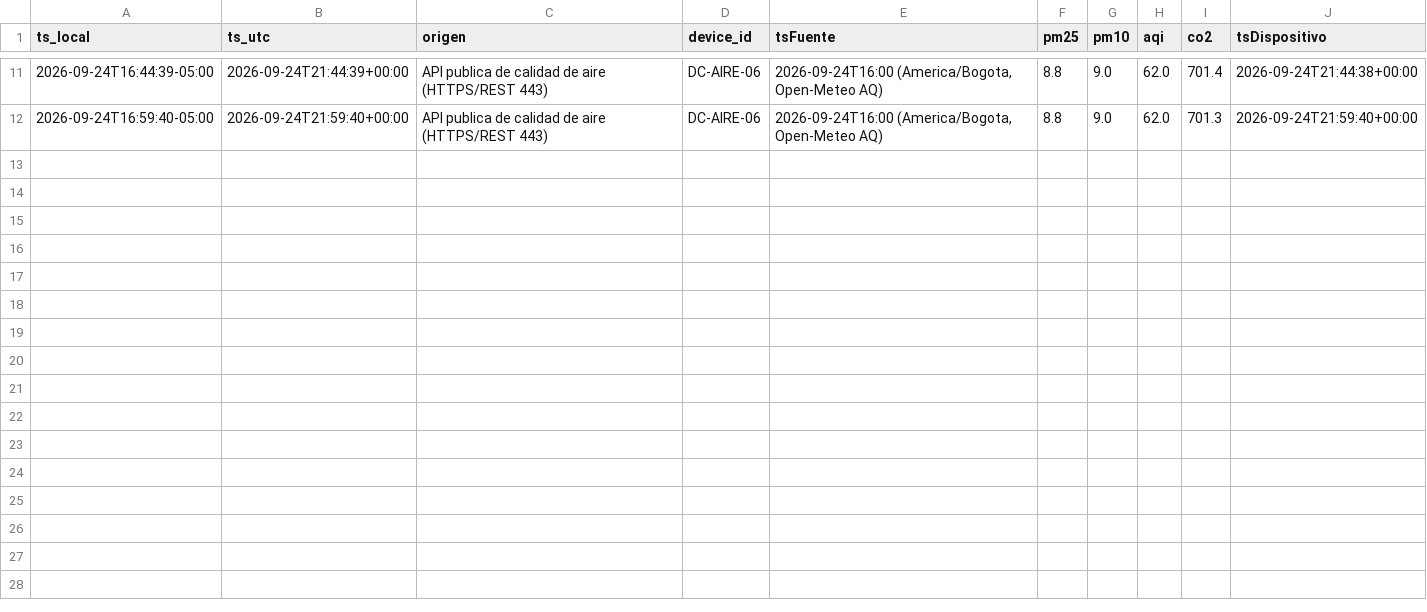
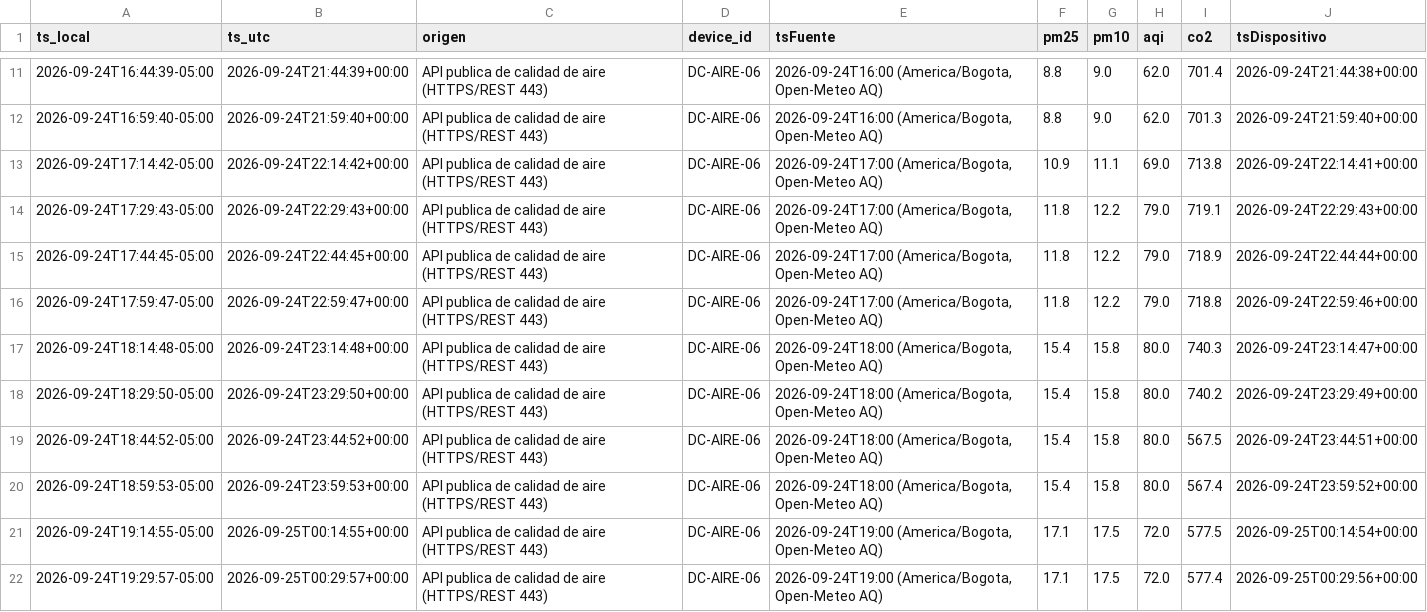
Before and after one commit to MarcozVD/parcial1-iot-central-unab, a CSV file: datos/DC-AIRE-06.csv, drawn as a sheet; only a part is shown, gaps mark what is left out.

```diff
--- a/datos/DC-AIRE-06.csv
+++ b/datos/DC-AIRE-06.csv
@@ -12 +12,11 @@ ts_local,ts_utc,origen,device_id,tsFuente,pm25,pm10,aqi,co2,tsDispositivo
 2026-09-24T16:59:40-05:00,2026-09-24T21:59:40+00:00,API publica de calidad de aire (HTTPS/REST 443),DC-AIRE-06,"2026-09-24T16:00 (America/Bogota, Open-Meteo AQ)",8.8,9.0,62.0,701.3,2026-09-24T21:59:40+00:00
+2026-09-24T17:14:42-05:00,2026-09-24T22:14:42+00:00,API publica de calidad de aire (HTTPS/REST 443),DC-AIRE-06,"2026-09-24T17:00 (America/Bogota, Open-Meteo AQ)",10.9,11.1,69.0,713.8,2026-09-24T22:14:41+00:00
+2026-09-24T17:29:43-05:00,2026-09-24T22:29:43+00:00,API publica de calidad de aire (HTTPS/REST 443),DC-AIRE-06,"2026-09-24T17:00 (America/Bogota, Open-Meteo AQ)",11.8,12.2,79.0,719.1,2026-09-24T22:29:43+00:00
+2026-09-24T17:44:45-05:00,2026-09-24T22:44:45+00:00,API publica de calidad de aire (HTTPS/REST 443),DC-AIRE-06,"2026-09-24T17:00 (America/Bogota, Open-Meteo AQ)",11.8,12.2,79.0,718.9,2026-09-24T22:44:44+00:00
+2026-09-24T17:59:47-05:00,2026-09-24T22:59:47+00:00,API publica de calidad de aire (HTTPS/REST 443),DC-AIRE-06,"2026-09-24T17:00 (America/Bogota, Open-Meteo AQ)",11.8,12.2,79.0,718.8,2026-09-24T22:59:46+00:00
+2026-09-24T18:14:48-05:00,2026-09-24T23:14:48+00:00,API publica de calidad de aire (HTTPS/REST 443),DC-AIRE-06,"2026-09-24T18:00 (America/Bogota, Open-Meteo AQ)",15.4,15.8,80.0,740.3,2026-09-24T23:14:47+00:00
+2026-09-24T18:29:50-05:00,2026-09-24T23:29:50+00:00,API publica de calidad de aire (HTTPS/REST 443),DC-AIRE-06,"2026-09-24T18:00 (America/Bogota, Open-Meteo AQ)",15.4,15.8,80.0,740.2,2026-09-24T23:29:49+00:00
+2026-09-24T18:44:52-05:00,2026-09-24T23:44:52+00:00,API publica de calidad de aire (HTTPS/REST 443),DC-AIRE-06,"2026-09-24T18:00 (America/Bogota, Open-Meteo AQ)",15.4,15.8,80.0,567.5,2026-09-24T23:44:51+00:00
+2026-09-24T18:59:53-05:00,2026-09-24T23:59:53+00:00,API publica de calidad de aire (HTTPS/REST 443),DC-AIRE-06,"2026-09-24T18:00 (America/Bogota, Open-Meteo AQ)",15.4,15.8,80.0,567.4,2026-09-24T23:59:52+00:00
+2026-09-24T19:14:55-05:00,2026-09-25T00:14:55+00:00,API publica de calidad de aire (HTTPS/REST 443),DC-AIRE-06,"2026-09-24T19:00 (America/Bogota, Open-Meteo AQ)",17.1,17.5,72.0,577.5,2026-09-25T00:14:54+00:00
+2026-09-24T19:29:57-05:00,2026-09-25T00:29:57+00:00,API publica de calidad de aire (HTTPS/REST 443),DC-AIRE-06,"2026-09-24T19:00 (America/Bogota, Open-Meteo AQ)",17.1,17.5,72.0,577.4,2026-09-25T00:29:56+00:00
```
Also changed, not shown: datos/DC-CLIMA-05.csv, 14 other files.
